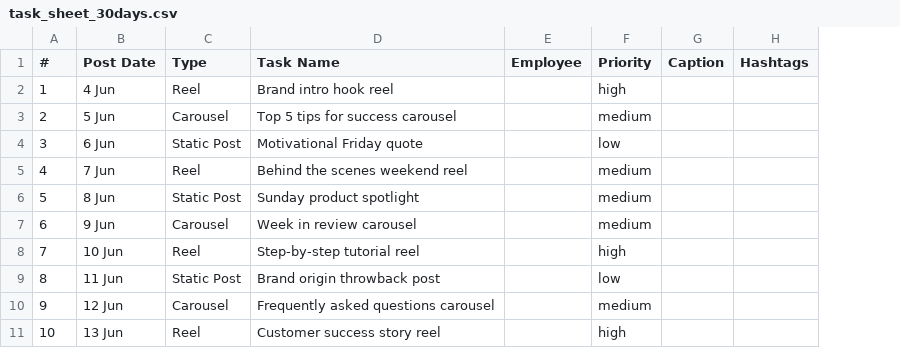
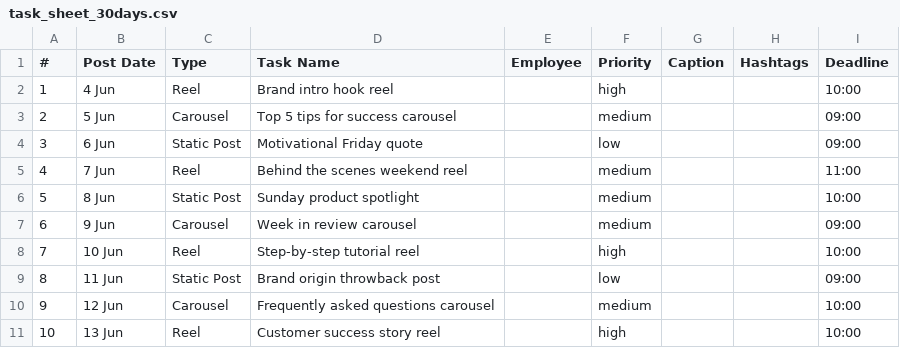
Before and after one commit to BardBox/Bardbox_Studio, a CSV file: public/task_sheet_30days.csv, drawn as a sheet; only a part is shown; the diff names each change by its address in the sheet, - before the commit and + after, or states it on an @@ line.

```diff
--- a/public/task_sheet_30days.csv
+++ b/public/task_sheet_30days.csv
+column I (Deadline), rows 2-11: 10:00 | 09:00 | 09:00 | 11:00 | 10:00 | 09:00 | 10:00 | 09:00 | 10:00 | 10:00
```
Also changed, not shown: 27 other files.
